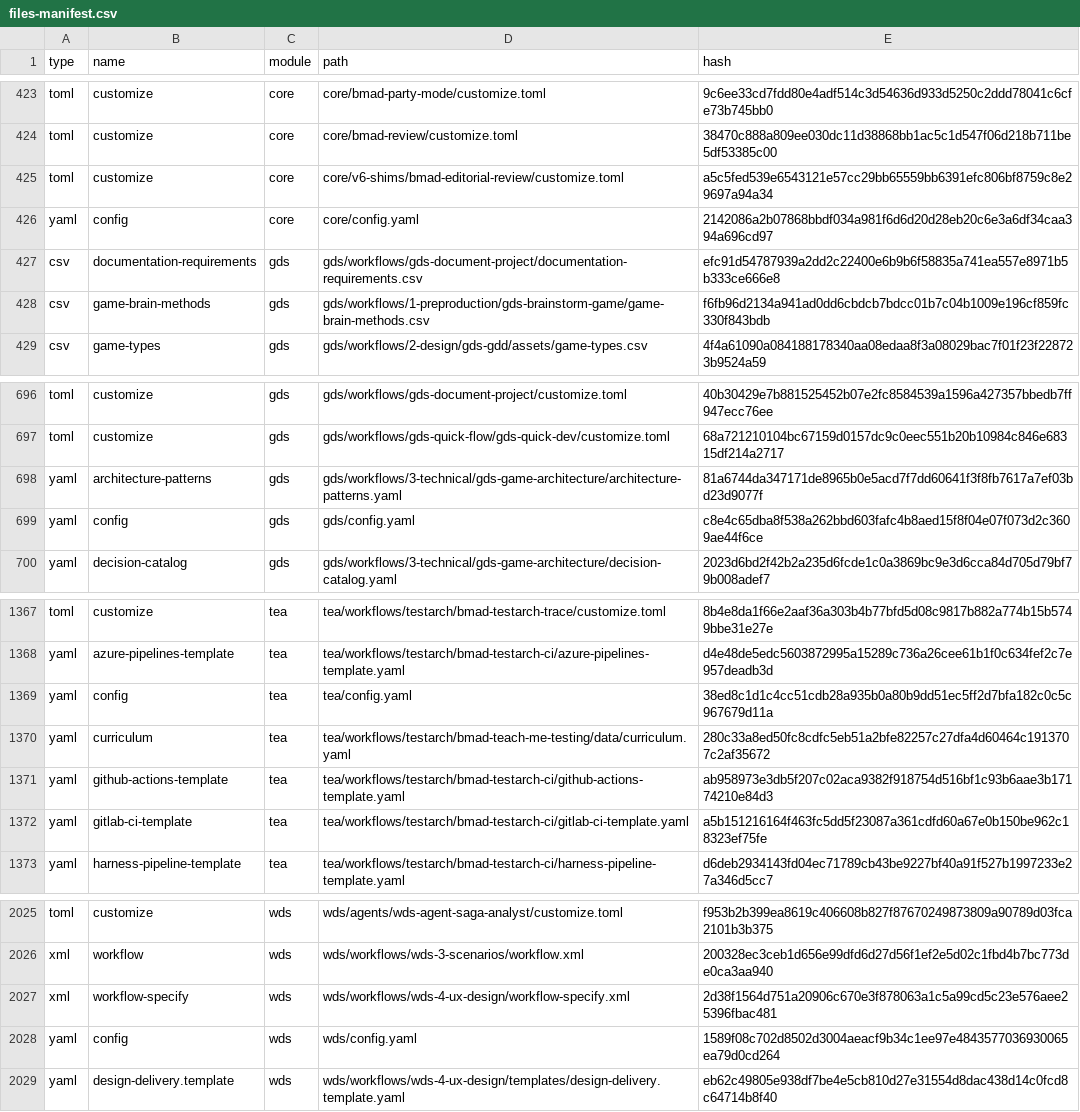
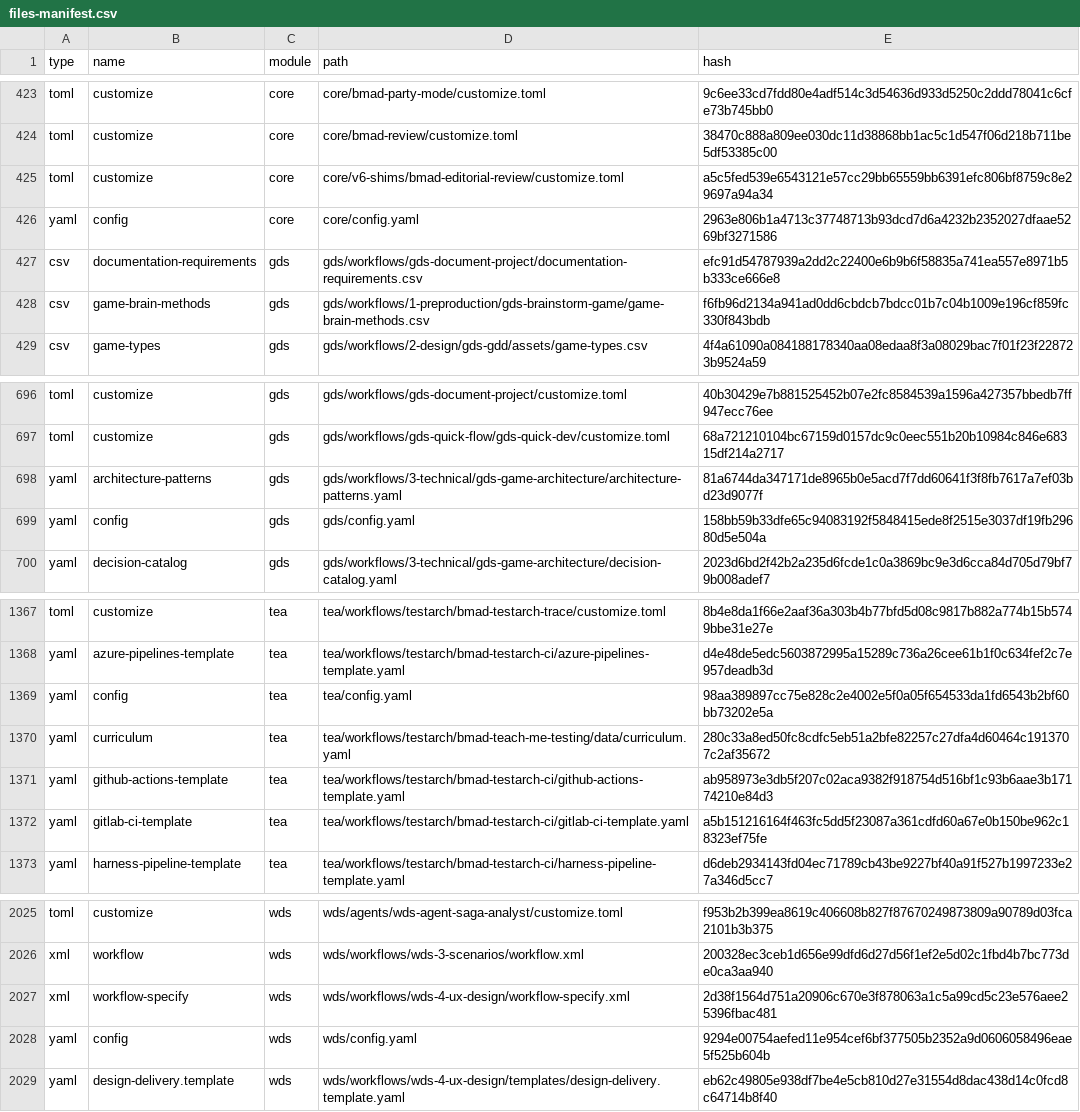
Before and after one commit to thkennedy/tk-studio, a CSV file: _bmad/_config/files-manifest.csv, drawn as a sheet; only a part is shown, gaps mark what is left out; the diff covers the shown part only.

```diff
--- a/_bmad/_config/files-manifest.csv
+++ b/_bmad/_config/files-manifest.csv
@@ -425,3 +425,3 @@ type,name,module,path,hash
 "toml","customize","core","core/v6-shims/bmad-editorial-review/customize.toml","a5c5fed539e6543121e57cc29bb65559bb6391efc806bf8759c8e29697a94a34"
-"yaml","config","core","core/config.yaml","2142086a2b07868bbdf034a981f6d6d20d28eb20c6e3a6df34caa394a696cd97"
+"yaml","config","core","core/config.yaml","2963e806b1a4713c37748713b93dcd7d6a4232b2352027dfaae5269bf3271586"
 "csv","documentation-requirements","gds","gds/workflows/gds-document-project/documentation-requirements.csv","efc91d54787939a2dd2c22400e6b9b6f58835a741ea557e8971b5b333ce666e8"
@@ -698,3 +698,3 @@ type,name,module,path,hash
 "yaml","architecture-patterns","gds","gds/workflows/3-technical/gds-game-architecture/architecture-patterns.yaml","81a6744da347171de8965b0e5acd7f7dd60641f3f8fb7617a7ef03bd23d9077f"
-"yaml","config","gds","gds/config.yaml","c8e4c65dba8f538a262bbd603fafc4b8aed15f8f04e07f073d2c3609ae44f6ce"
+"yaml","config","gds","gds/config.yaml","158bb59b33dfe65c94083192f5848415ede8f2515e3037df19fb29680d5e504a"
 "yaml","decision-catalog","gds","gds/workflows/3-technical/gds-game-architecture/decision-catalog.yaml","2023d6bd2f42b2a235d6fcde1c0a3869bc9e3d6cca84d705d79bf79b008adef7"
@@ -1368,3 +1368,3 @@ type,name,module,path,hash
 "yaml","azure-pipelines-template","tea","tea/workflows/testarch/bmad-testarch-ci/azure-pipelines-template.yaml","d4e48de5edc5603872995a15289c736a26cee61b1f0c634fef2c7e957deadb3d"
-"yaml","config","tea","tea/config.yaml","38ed8c1d1c4cc51cdb28a935b0a80b9dd51ec5ff2d7bfa182c0c5c967679d11a"
+"yaml","config","tea","tea/config.yaml","98aa389897cc75e828c2e4002e5f0a05f654533da1fd6543b2bf60bb73202e5a"
 "yaml","curriculum","tea","tea/workflows/testarch/bmad-teach-me-testing/data/curriculum.yaml","280c33a8ed50fc8cdfc5eb51a2bfe82257c27dfa4d60464c1913707c2af35672"
@@ -2027,3 +2027,3 @@ type,name,module,path,hash
 "xml","workflow-specify","wds","wds/workflows/wds-4-ux-design/workflow-specify.xml","2d38f1564d751a20906c670e3f878063a1c5a99cd5c23e576aee25396fbac481"
-"yaml","config","wds","wds/config.yaml","1589f08c702d8502d3004aeacf9b34c1ee97e4843577036930065ea79d0cd264"
+"yaml","config","wds","wds/config.yaml","9294e00754aefed11e954cef6bf377505b2352a9d0606058496eae5f525b604b"
 "yaml","design-delivery.template","wds","wds/workflows/wds-4-ux-design/templates/design-delivery.template.yaml","eb62c49805e938df7be4e5cb810d27e31554d8dac438d14c0fcd8c64714b8f40"
```
Also changed, not shown: 6 edited cells elsewhere in this file, 10 other files.
